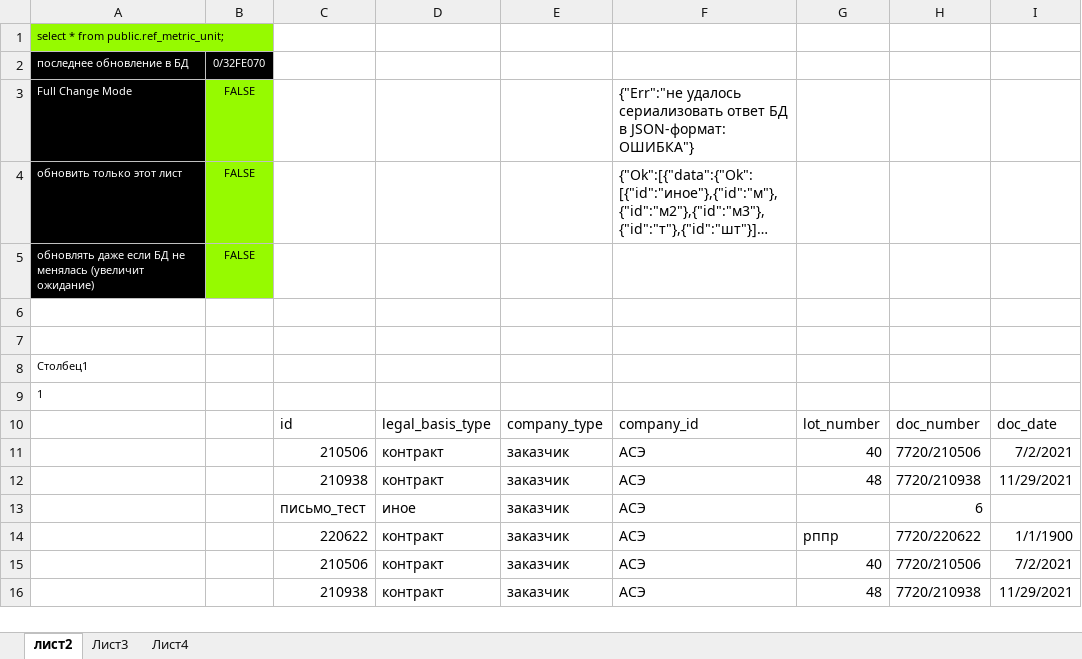
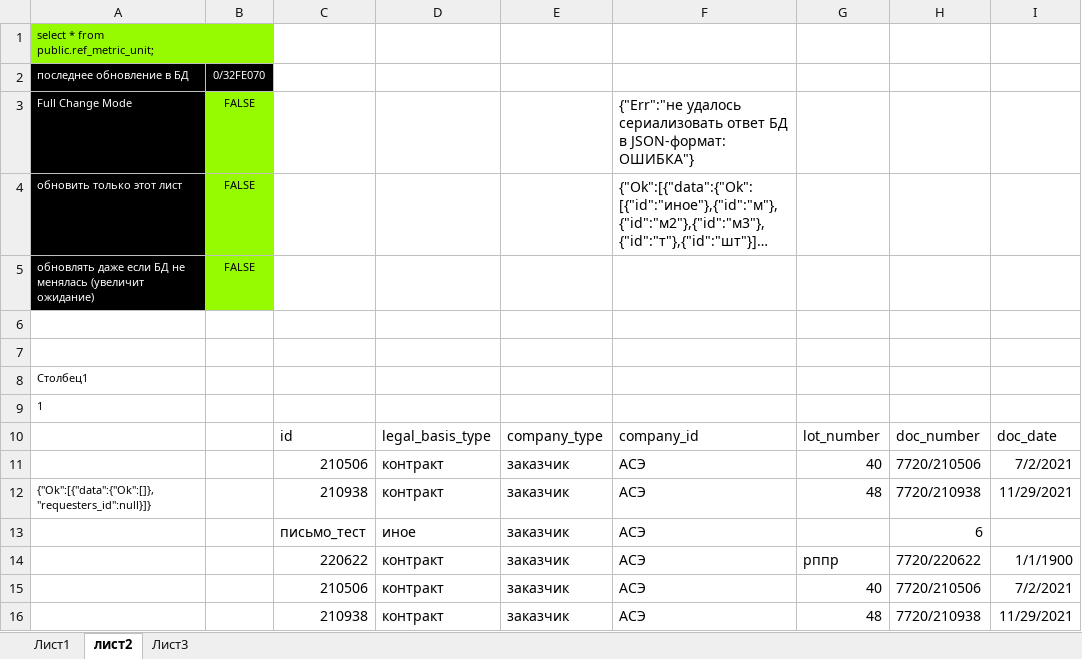
Before and after one commit to Soskretkov/excel-dll-postgres-rust, an Excel workbook: test.xlsm, sheet лист2, drawn as a sheet; only a part is shown; long unchanged cells end in …; values as stored, in another font and other column widths than the file's, no borders; charts and pictures and table styles not drawn; the diff names each change by its address in the sheet, - before the commit and + after, or states it on an @@ line.

```diff
--- a/test.xlsm (sheet лист2)
+++ b/test.xlsm (sheet лист2)
-sheet tab: Лист4
+sheet tab: Лист1
-A1:B1 merged
-A12: (empty)
+A12: {"Ok":[{"data":{"Ok":[]},"requesters_id":null}]}
```
Also changed, not shown: sheet Лист3, charts or pictures.
